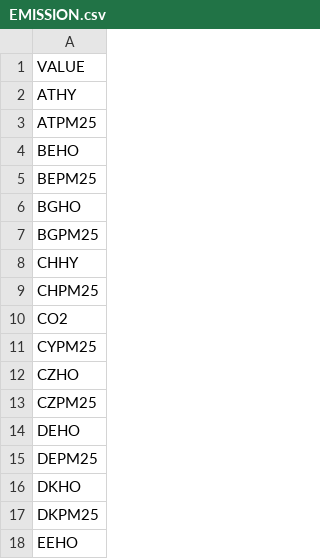
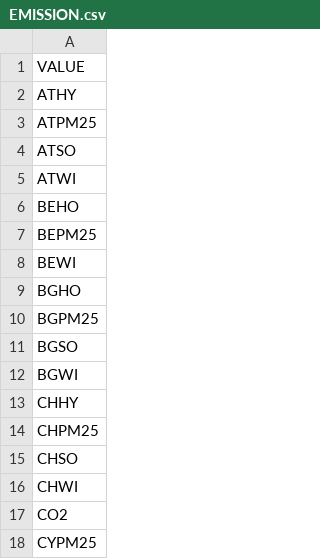
Before and after one commit to ZhenyeWang/OSeMBE, a CSV file: input_data/data/EMISSION.csv, drawn as a sheet; only a part is shown; the shorter side is filled out with more unchanged rows; the diff covers the shown part only.

```diff
--- a/input_data/data/EMISSION.csv
+++ b/input_data/data/EMISSION.csv
@@ -3,8 +3,15 @@ ATHY
 ATPM25
+ATSO
+ATWI
 BEHO
 BEPM25
+BEWI
 BGHO
 BGPM25
+BGSO
+BGWI
 CHHY
 CHPM25
+CHSO
+CHWI
 CO2
```
Also changed, not shown: 41 added rows elsewhere in this file, input_data/data/CapacityToActivityUnit.csv, input_data/data/OperationalLife.csv, 10 other files.
